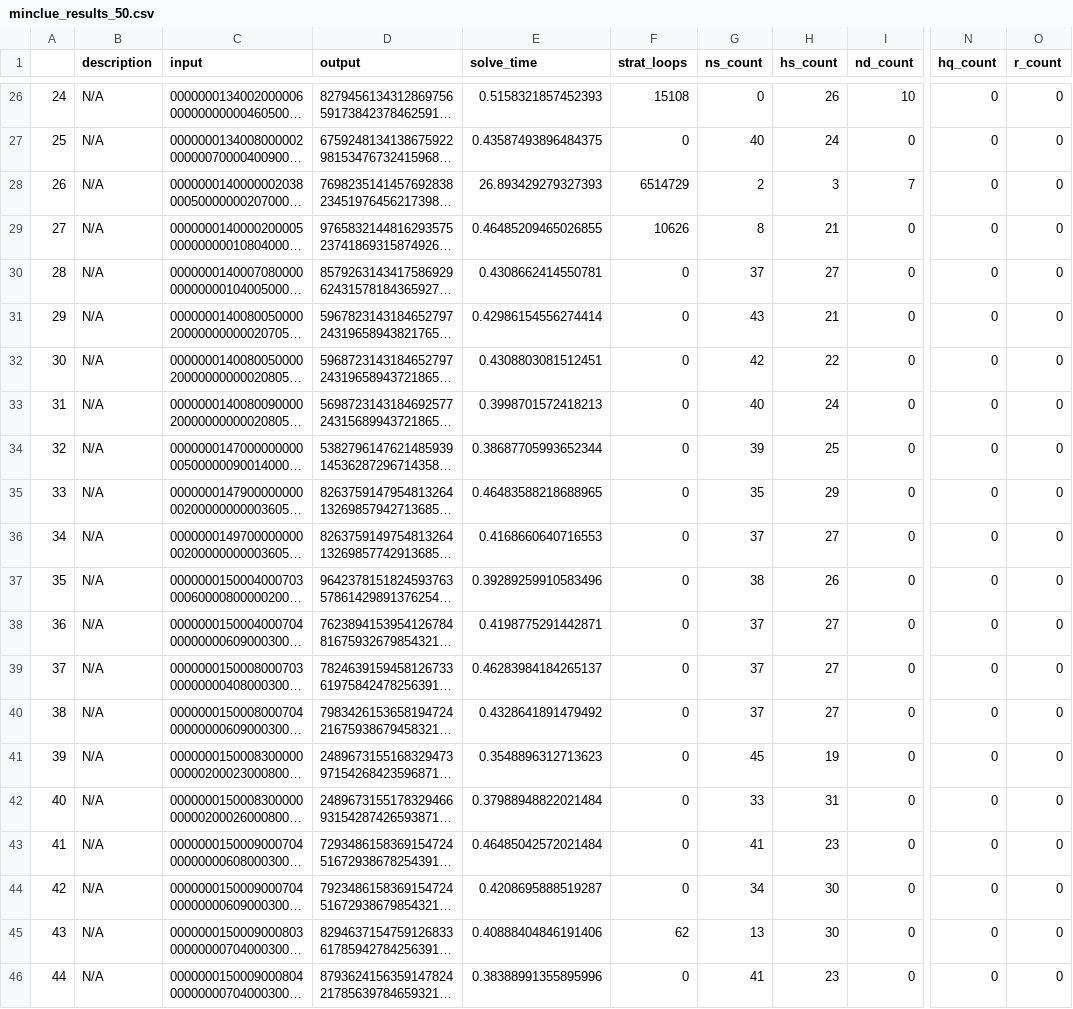
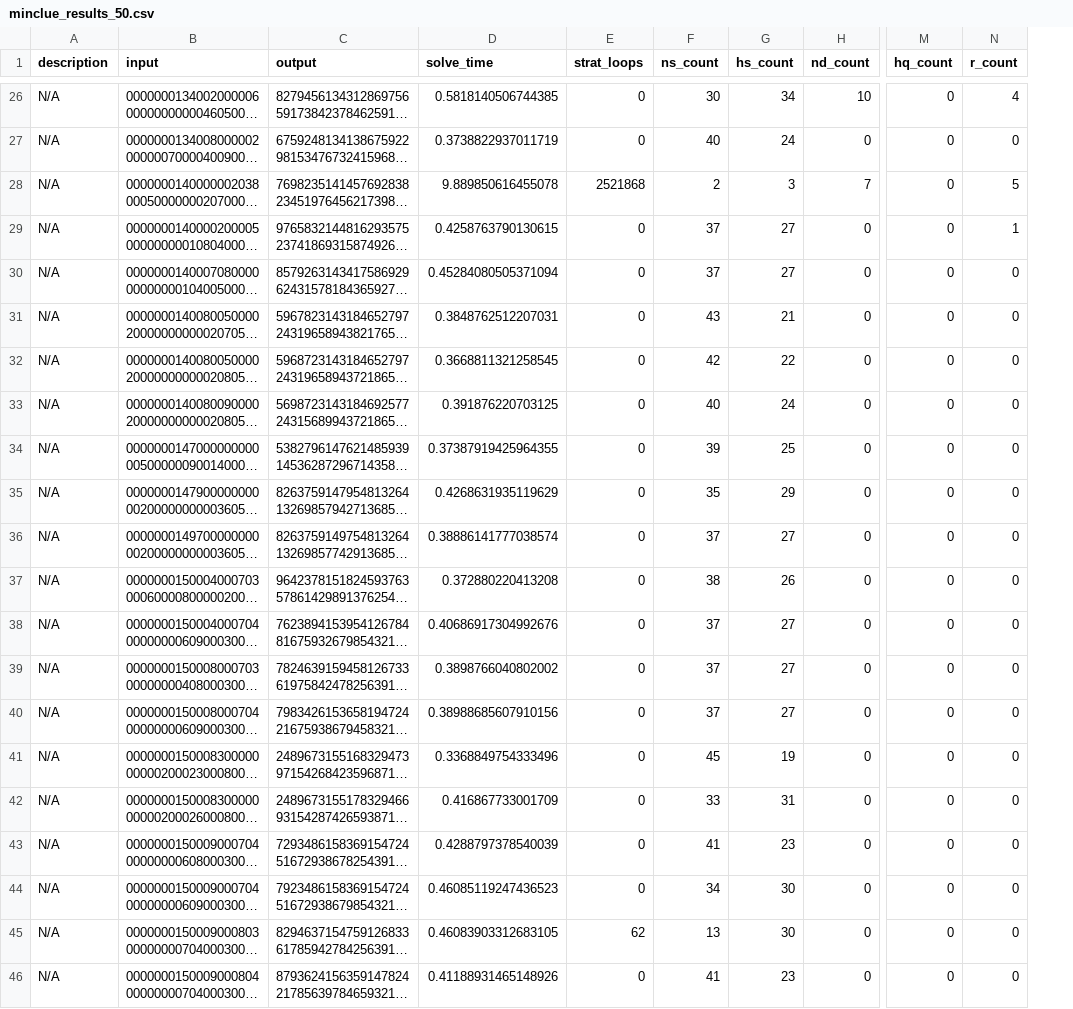
Before and after one commit to evan-freeman/games, a CSV file: sudoku/benchmarks/minclue_results_50.csv, drawn as a sheet; only a part is shown, gaps mark what is left out; long unchanged cells end in …; removed rows and columns are numbered as before the commit, all else as after; the diff covers the shown part only; the diff names each change by its address in the sheet, - before the commit and + after, or states it on an @@ line.

```diff
--- a/sudoku/benchmarks/minclue_results_50.csv
+++ b/sudoku/benchmarks/minclue_results_50.csv
-column A, rows 26-46: 24 | 25 | 26 | 27 | 28 | 29 | 30 | 31 | 32 | 33 | 34 | 35 | 36 | 37 | 38 | 39 | 40 | 41 | 42 | 43 | 44
-D26 (solve_time): 0.5158321857452393
+D26 (solve_time): 0.5818140506744385
-E26 (strat_loops): 15108
+E26 (strat_loops): 0
-F26 (ns_count): 0
+F26 (ns_count): 30
-G26 (hs_count): 26
+G26 (hs_count): 34
-N26 (r_count): 0
+N26 (r_count): 4
-D27 (solve_time): 0.43587493896484375
+D27 (solve_time): 0.3738822937011719
-D28 (solve_time): 26.893429279327393
+D28 (solve_time): 9.889850616455078
-E28 (strat_loops): 6514729
+E28 (strat_loops): 2521868
-N28 (r_count): 0
+N28 (r_count): 5
-D29 (solve_time): 0.46485209465026855
+D29 (solve_time): 0.4258763790130615
-E29 (strat_loops): 10626
+E29 (strat_loops): 0
-F29 (ns_count): 8
+F29 (ns_count): 37
-G29 (hs_count): 21
+G29 (hs_count): 27
-N29 (r_count): 0
+N29 (r_count): 1
-D30 (solve_time): 0.4308662414550781
+D30 (solve_time): 0.45284080505371094
-D31 (solve_time): 0.42986154556274414
+D31 (solve_time): 0.3848762512207031
-D32 (solve_time): 0.4308803081512451
+D32 (solve_time): 0.3668811321258545
-D33 (solve_time): 0.3998701572418213
+D33 (solve_time): 0.391876220703125
-D34 (solve_time): 0.38687705993652344
+D34 (solve_time): 0.37387919425964355
-D35 (solve_time): 0.46483588218688965
+D35 (solve_time): 0.4268631935119629
-D36 (solve_time): 0.4168660640716553
+D36 (solve_time): 0.38886141777038574
-D37 (solve_time): 0.39289259910583496
+D37 (solve_time): 0.372880220413208
-D38 (solve_time): 0.4198775291442871
+D38 (solve_time): 0.40686917304992676
-D39 (solve_time): 0.46283984184265137
+D39 (solve_time): 0.3898766040802002
-D40 (solve_time): 0.4328641891479492
+D40 (solve_time): 0.38988685607910156
-D41 (solve_time): 0.3548896312713623
+D41 (solve_time): 0.3368849754333496
-D42 (solve_time): 0.37988948822021484
+D42 (solve_time): 0.416867733001709
-D43 (solve_time): 0.46485042572021484
+D43 (solve_time): 0.4288797378540039
-D44 (solve_time): 0.4208695888519287
+D44 (solve_time): 0.46085119247436523
-D45 (solve_time): 0.40888404846191406
+D45 (solve_time): 0.46083903312683105
-D46 (solve_time): 0.38388991355895996
+D46 (solve_time): 0.41188931465148926
```
Also changed, not shown: 39 edited cells elsewhere in this file, 3 other files.
